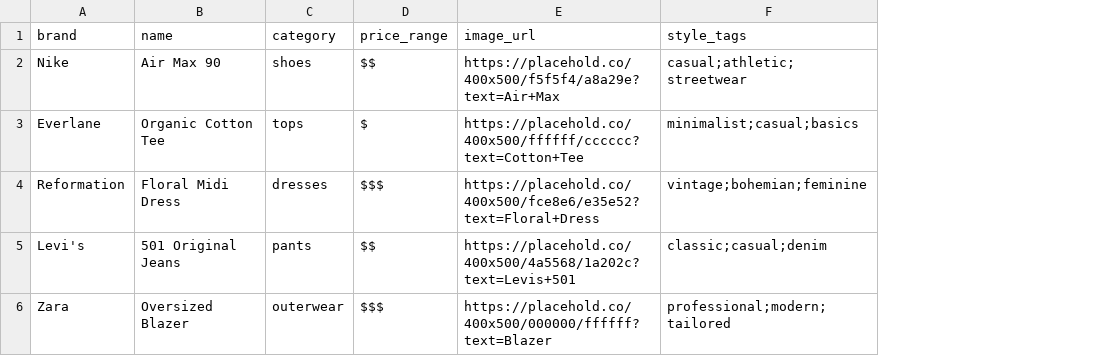
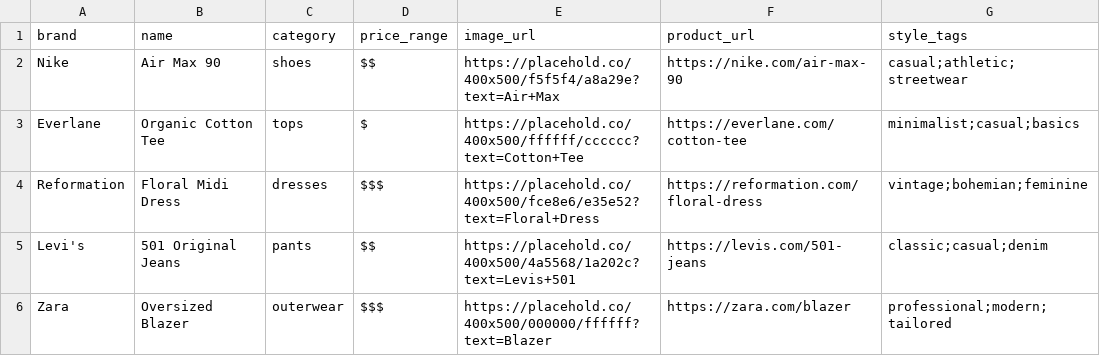
Before and after one commit to NSPOLE01/StyleMogul, a CSV file: scripts/sample-items.csv, drawn as a sheet; the diff names each change by its address in the sheet, - before the commit and + after, or states it on an @@ line.

Commit message:
new script and items:

```diff
--- a/scripts/sample-items.csv
+++ b/scripts/sample-items.csv
+column F (product_url), rows 2-6: https://nike.com/air-max-90 | https://everlane.com/cotton-tee | https://reformation.com/floral-dress | https://levis.com/501-jeans | https://zara.com/blazer
```
Also changed, not shown: 3 other files.
